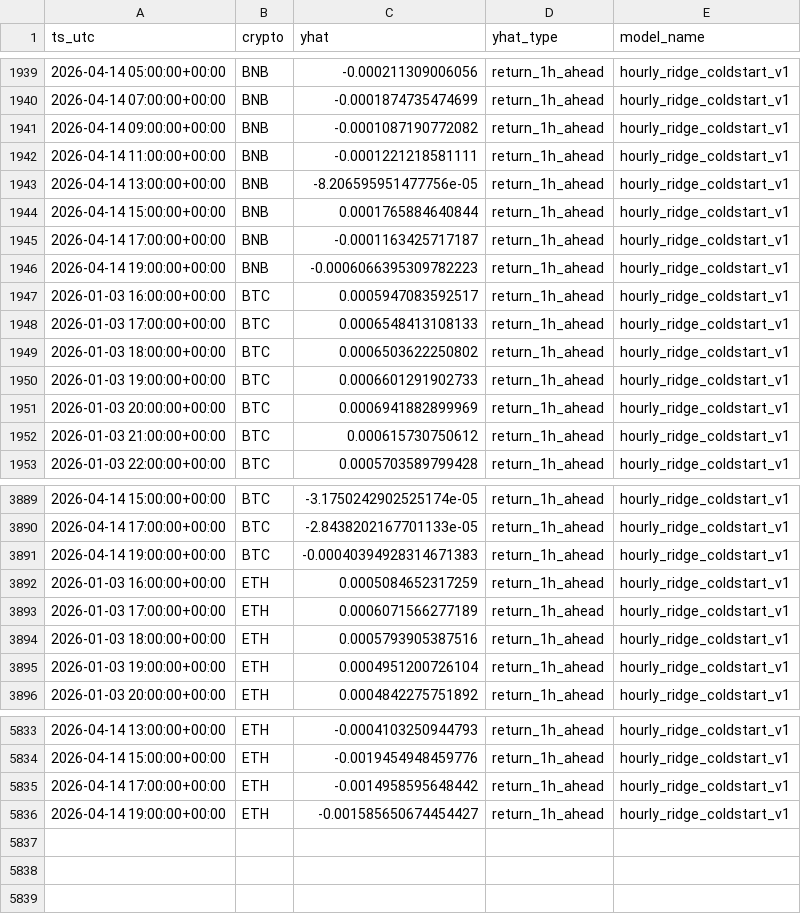
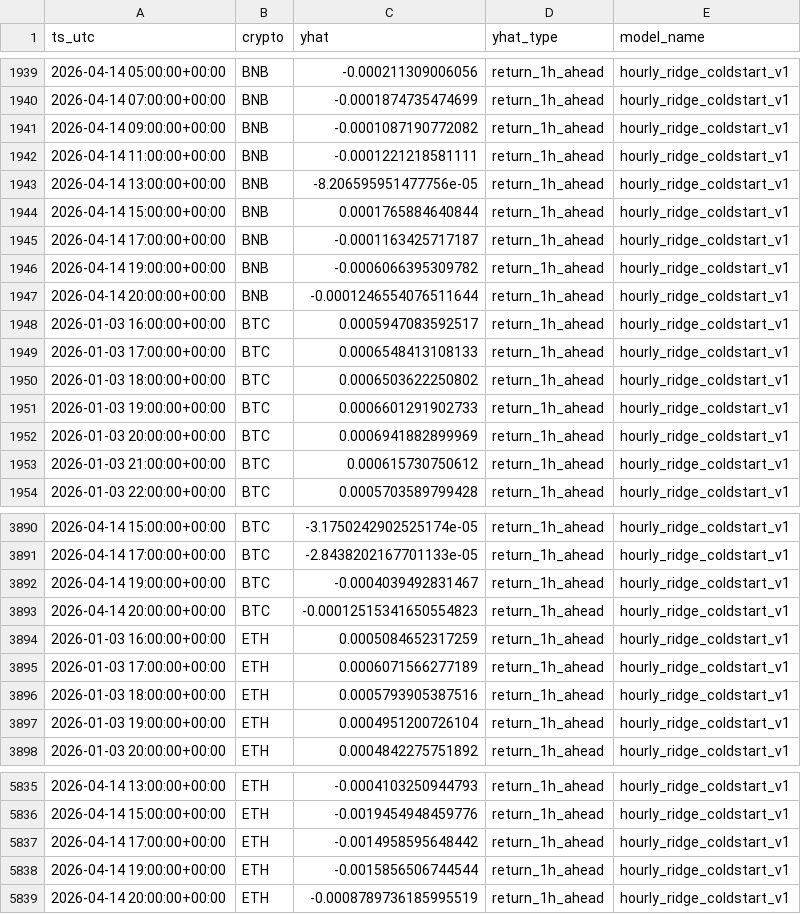
Before and after one commit to gertidokaj/crypto-sentiment-forecasting, a CSV file: data/live/predictions_history.csv, drawn as a sheet; only a part is shown, gaps mark what is left out.

```diff
--- a/data/live/predictions_history.csv
+++ b/data/live/predictions_history.csv
@@ -1945,3 +1945,4 @@ ts_utc,crypto,yhat,yhat_type,model_name
 2026-04-14 17:00:00+00:00,BNB,-0.0001163425717187,return_1h_ahead,hourly_ridge_coldstart_v1
-2026-04-14 19:00:00+00:00,BNB,-0.0006066395309782223,return_1h_ahead,hourly_ridge_coldstart_v1
+2026-04-14 19:00:00+00:00,BNB,-0.0006066395309782,return_1h_ahead,hourly_ridge_coldstart_v1
+2026-04-14 20:00:00+00:00,BNB,-0.0001246554076511644,return_1h_ahead,hourly_ridge_coldstart_v1
 2026-01-03 16:00:00+00:00,BTC,0.0005947083592517,return_1h_ahead,hourly_ridge_coldstart_v1
@@ -3890,3 +3891,4 @@ ts_utc,crypto,yhat,yhat_type,model_name
 2026-04-14 17:00:00+00:00,BTC,-2.8438202167701133e-05,return_1h_ahead,hourly_ridge_coldstart_v1
-2026-04-14 19:00:00+00:00,BTC,-0.00040394928314671383,return_1h_ahead,hourly_ridge_coldstart_v1
+2026-04-14 19:00:00+00:00,BTC,-0.0004039492831467,return_1h_ahead,hourly_ridge_coldstart_v1
+2026-04-14 20:00:00+00:00,BTC,-0.00012515341650554823,return_1h_ahead,hourly_ridge_coldstart_v1
 2026-01-03 16:00:00+00:00,ETH,0.0005084652317259,return_1h_ahead,hourly_ridge_coldstart_v1
@@ -5835,2 +5837,3 @@ ts_utc,crypto,yhat,yhat_type,model_name
 2026-04-14 17:00:00+00:00,ETH,-0.0014958595648442,return_1h_ahead,hourly_ridge_coldstart_v1
-2026-04-14 19:00:00+00:00,ETH,-0.001585650674454427,return_1h_ahead,hourly_ridge_coldstart_v1
+2026-04-14 19:00:00+00:00,ETH,-0.0015856506744544,return_1h_ahead,hourly_ridge_coldstart_v1
+2026-04-14 20:00:00+00:00,ETH,-0.0008789736185995519,return_1h_ahead,hourly_ridge_coldstart_v1
```
Also changed, not shown: data/live/features_latest.csv, data/live/market_history.csv, 5 other files.
